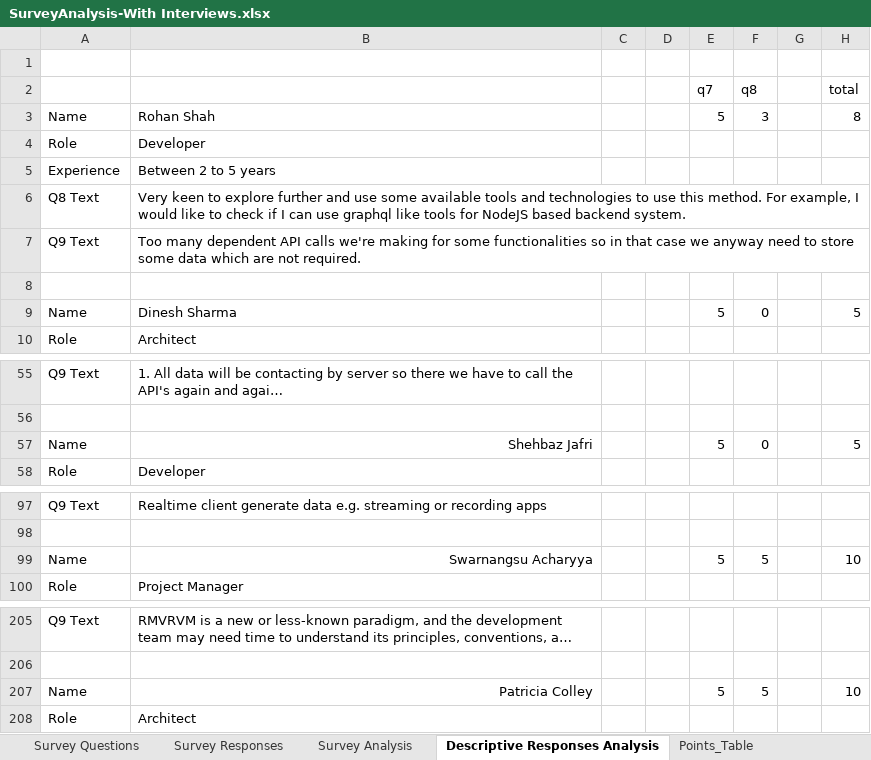
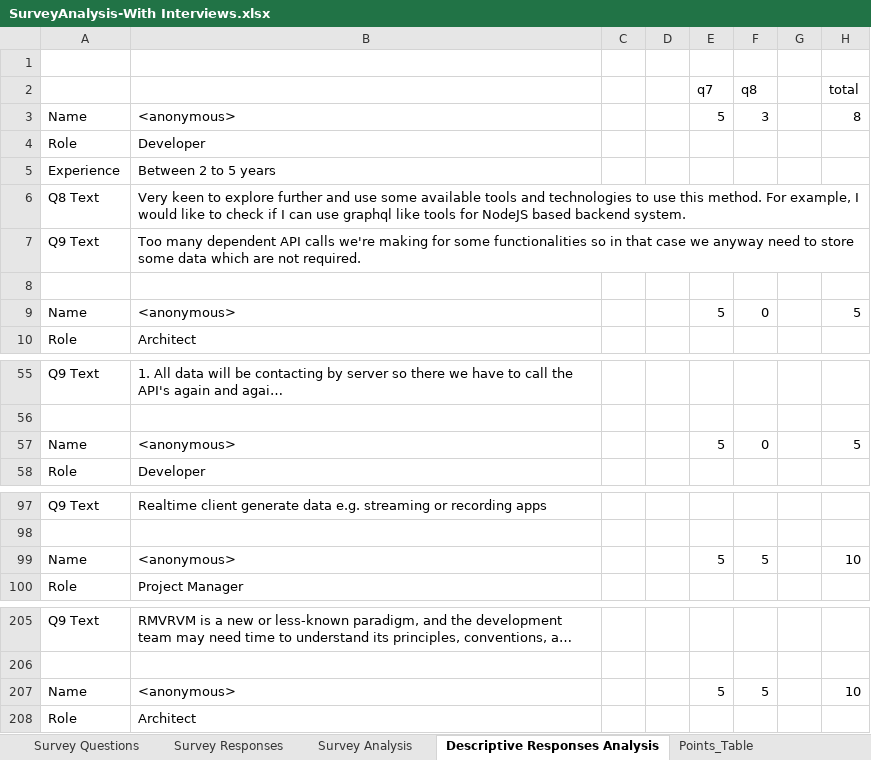
Before and after one commit to ProfLavneetSingh/RMVRVMIndustrySurvey, an Excel workbook: Survey Data/SurveyAnalysis-With Interviews.xlsx, sheet Descriptive Responses Analysis, drawn as a sheet; only a part is shown, gaps mark what is left out; long unchanged cells end in …; values as stored, in another font and other column widths than the file's, no borders; the diff covers the shown part only; the diff names each change by its address in the sheet, - before the commit and + after, or states it on an @@ line.

```diff
--- a/Survey Data/SurveyAnalysis-With Interviews.xlsx (sheet Descriptive Responses Analysis)
+++ b/Survey Data/SurveyAnalysis-With Interviews.xlsx (sheet Descriptive Responses Analysis)
-B3: Rohan Shah
+B3: <anonymous>
-B9: Dinesh Sharma
+B9: <anonymous>
-B57: Shehbaz Jafri
+B57: <anonymous>
-B57 alignment: right
+B57 alignment: left
-B99: Swarnangsu Acharyya
+B99: <anonymous>
-B99 alignment: right
+B99 alignment: left
-B207: Patricia Colley
+B207: <anonymous>
-B207 alignment: right
+B207 alignment: left
```
Also changed, not shown: 34 edited cells elsewhere in this sheet, sheet Survey Responses, sheet Acceptability, sheet Interview, sheet Points_Table, sheet Points_TableQ8_9, charts or pictures.
